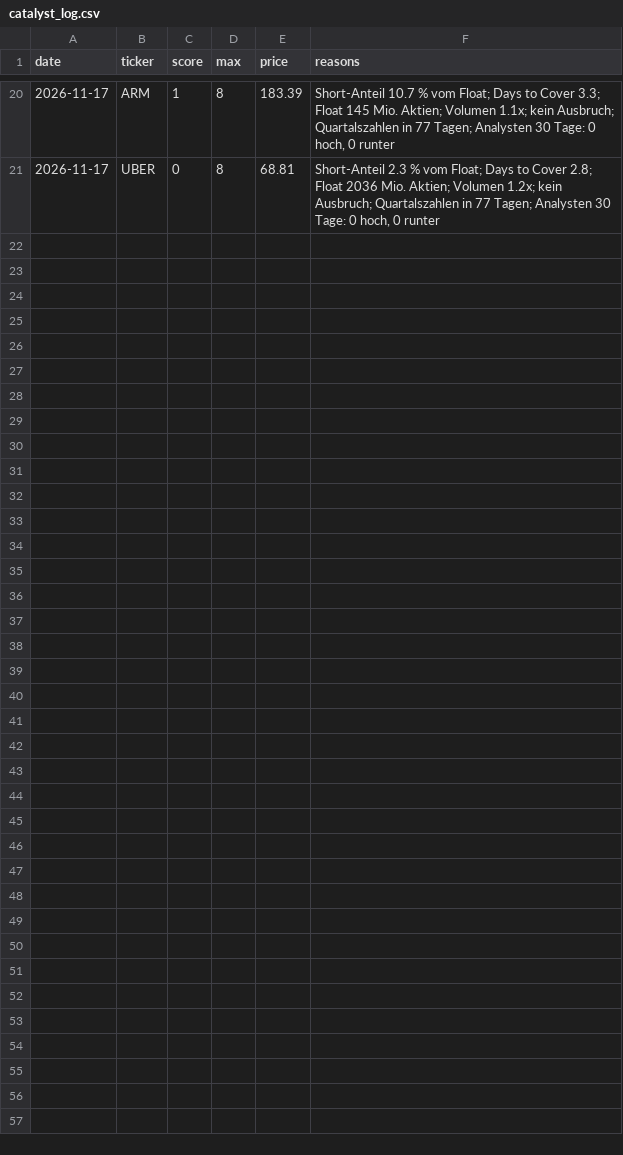
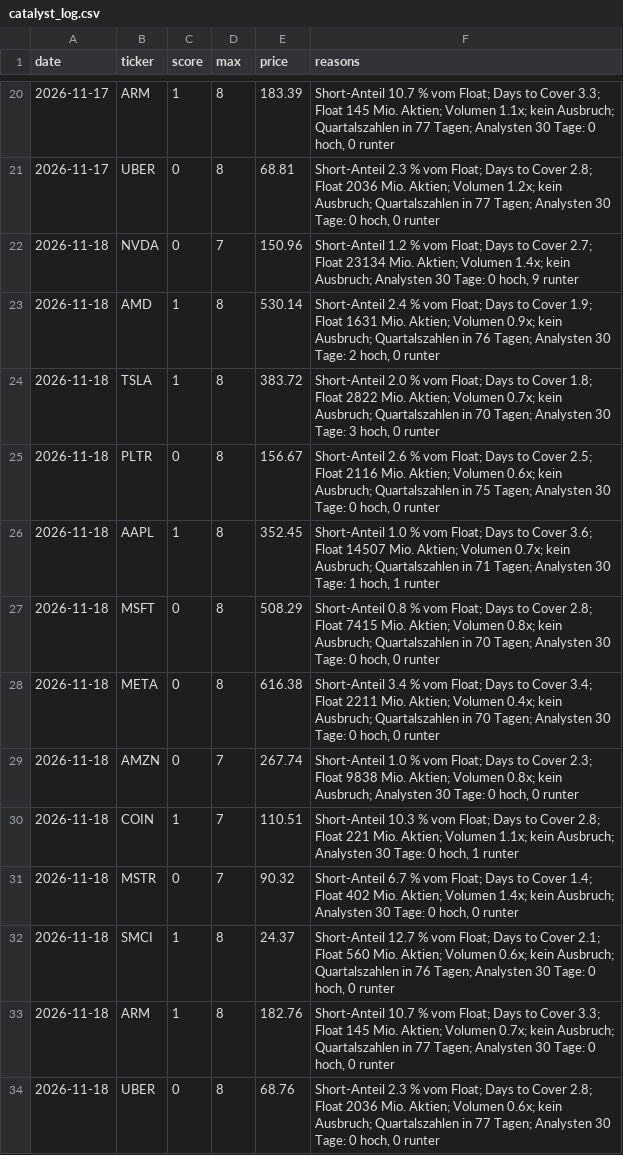
Before and after one commit to 431LM/Bot, a CSV file: catalyst_log.csv, drawn as a sheet; only a part is shown, gaps mark what is left out.

Commit message:
Protokoll 2026-11-18 21:58 UTC

```diff
--- a/catalyst_log.csv
+++ b/catalyst_log.csv
@@ -21 +21,14 @@ date,ticker,score,max,price,reasons
 2026-11-17,UBER,0,8,68.81,"Short-Anteil 2.3 % vom Float; Days to Cover 2.8; Float 2036 Mio. Aktien; Volumen 1.2x; kein Ausbruch; Quartalszahlen in 77 Tagen; Analysten 30 Tage: 0 hoch, 0 runter"
+2026-11-18,NVDA,0,7,150.96,"Short-Anteil 1.2 % vom Float; Days to Cover 2.7; Float 23134 Mio. Aktien; Volumen 1.4x; kein Ausbruch; Analysten 30 Tage: 0 hoch, 9 runter"
+2026-11-18,AMD,1,8,530.14,"Short-Anteil 2.4 % vom Float; Days to Cover 1.9; Float 1631 Mio. Aktien; Volumen 0.9x; kein Ausbruch; Quartalszahlen in 76 Tagen; Analysten 30 Tage: 2 hoch, 0 runter"
+2026-11-18,TSLA,1,8,383.72,"Short-Anteil 2.0 % vom Float; Days to Cover 1.8; Float 2822 Mio. Aktien; Volumen 0.7x; kein Ausbruch; Quartalszahlen in 70 Tagen; Analysten 30 Tage: 3 hoch, 0 runter"
+2026-11-18,PLTR,0,8,156.67,"Short-Anteil 2.6 % vom Float; Days to Cover 2.5; Float 2116 Mio. Aktien; Volumen 0.6x; kein Ausbruch; Quartalszahlen in 75 Tagen; Analysten 30 Tage: 0 hoch, 0 runter"
+2026-11-18,AAPL,1,8,352.45,"Short-Anteil 1.0 % vom Float; Days to Cover 3.6; Float 14507 Mio. Aktien; Volumen 0.7x; kein Ausbruch; Quartalszahlen in 71 Tagen; Analysten 30 Tage: 1 hoch, 1 runter"
+2026-11-18,MSFT,0,8,508.29,"Short-Anteil 0.8 % vom Float; Days to Cover 2.8; Float 7415 Mio. Aktien; Volumen 0.8x; kein Ausbruch; Quartalszahlen in 70 Tagen; Analysten 30 Tage: 0 hoch, 0 runter"
+2026-11-18,META,0,8,616.38,"Short-Anteil 3.4 % vom Float; Days to Cover 3.4; Float 2211 Mio. Aktien; Volumen 0.4x; kein Ausbruch; Quartalszahlen in 70 Tagen; Analysten 30 Tage: 0 hoch, 0 runter"
+2026-11-18,AMZN,0,7,267.74,"Short-Anteil 1.0 % vom Float; Days to Cover 2.3; Float 9838 Mio. Aktien; Volumen 0.8x; kein Ausbruch; Analysten 30 Tage: 0 hoch, 0 runter"
+2026-11-18,COIN,1,7,110.51,"Short-Anteil 10.3 % vom Float; Days to Cover 2.8; Float 221 Mio. Aktien; Volumen 1.1x; kein Ausbruch; Analysten 30 Tage: 0 hoch, 1 runter"
+2026-11-18,MSTR,0,7,90.32,"Short-Anteil 6.7 % vom Float; Days to Cover 1.4; Float 402 Mio. Aktien; Volumen 1.4x; kein Ausbruch; Analysten 30 Tage: 0 hoch, 0 runter"
+2026-11-18,SMCI,1,8,24.37,"Short-Anteil 12.7 % vom Float; Days to Cover 2.1; Float 560 Mio. Aktien; Volumen 0.6x; kein Ausbruch; Quartalszahlen in 76 Tagen; Analysten 30 Tage: 0 hoch, 0 runter"
+2026-11-18,ARM,1,8,182.76,"Short-Anteil 10.7 % vom Float; Days to Cover 3.3; Float 145 Mio. Aktien; Volumen 0.7x; kein Ausbruch; Quartalszahlen in 77 Tagen; Analysten 30 Tage: 0 hoch, 0 runter"
+2026-11-18,UBER,0,8,68.76,"Short-Anteil 2.3 % vom Float; Days to Cover 2.8; Float 2036 Mio. Aktien; Volumen 0.6x; kein Ausbruch; Quartalszahlen in 77 Tagen; Analysten 30 Tage: 0 hoch, 0 runter"
```
